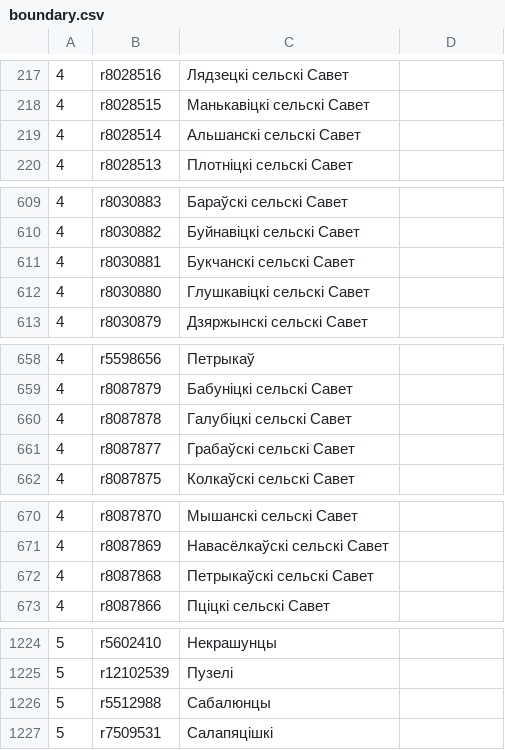
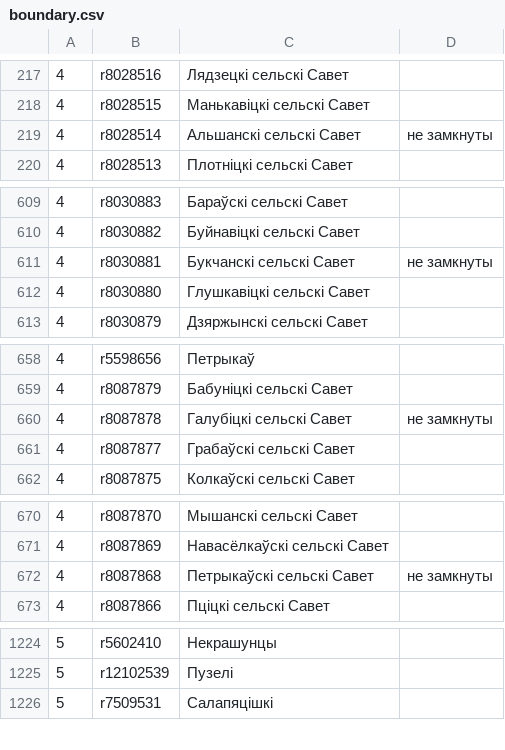
Before and after one commit to lidacity/osm-validator, a CSV file: docs/boundary.csv, drawn as a sheet; only a part is shown, gaps mark what is left out; the diff covers the shown part only.

```diff
--- a/docs/boundary.csv
+++ b/docs/boundary.csv
@@ -218,3 +218,3 @@
 4;r8028515;Манькавіцкі сельскі Савет;
-4;r8028514;Альшанскі сельскі Савет;
+4;r8028514;Альшанскі сельскі Савет;не замкнуты
 4;r8028513;Плотніцкі сельскі Савет;
@@ -610,3 +610,3 @@
 4;r8030882;Буйнавіцкі сельскі Савет;
-4;r8030881;Букчанскі сельскі Савет;
+4;r8030881;Букчанскі сельскі Савет;не замкнуты
 4;r8030880;Глушкавіцкі сельскі Савет;
@@ -659,3 +659,3 @@
 4;r8087879;Бабуніцкі сельскі Савет;
-4;r8087878;Галубіцкі сельскі Савет;
+4;r8087878;Галубіцкі сельскі Савет;не замкнуты
 4;r8087877;Грабаўскі сельскі Савет;
@@ -671,3 +671,3 @@
 4;r8087869;Навасёлкаўскі сельскі Савет;
-4;r8087868;Петрыкаўскі сельскі Савет;
+4;r8087868;Петрыкаўскі сельскі Савет;не замкнуты
 4;r8087866;Пціцкі сельскі Савет;
@@ -1225,3 +1225,2 @@
 5;r12102539;Пузелі;
-5;r5512988;Сабалюнцы;
 5;r7509531;Салапяцішкі;
```
Also changed, not shown: 1 edited cell elsewhere in this file, docs/error.csv, docs/missing.csv, 12 other files.
